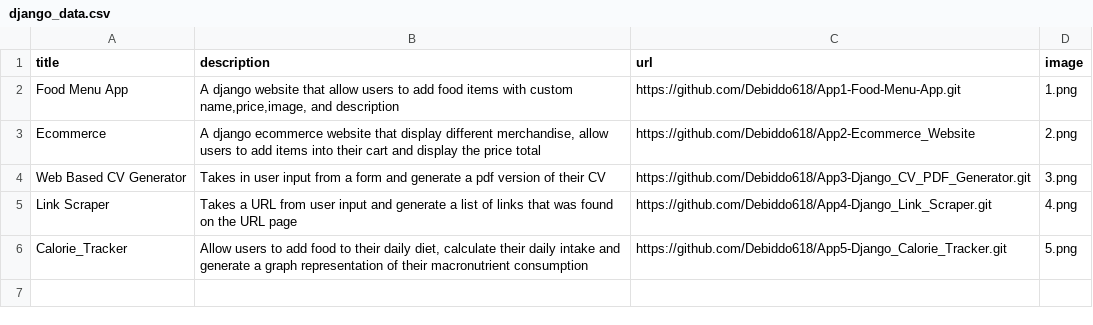
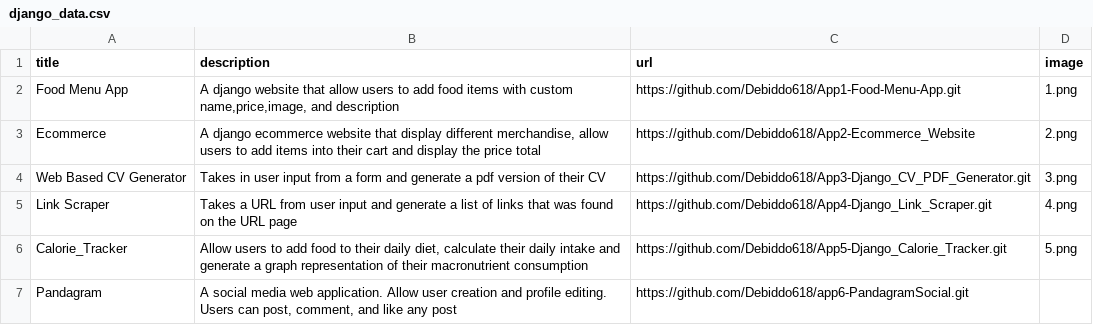
Before and after one commit to Debiddo618/python-profolio, a CSV file: django_data.csv, drawn as a sheet; the diff names each change by its address in the sheet, - before the commit and + after, or states it on an @@ line.

Commit message:
Added pandagram

```diff
--- a/django_data.csv
+++ b/django_data.csv
+row 7: Pandagram | A social media web application. Allow user creation and profile editing. Users can post, comment, and like any post | https://github.com/Debiddo618/app6-PandagramSocial.git
```
Also changed, not shown: 2 other files.
